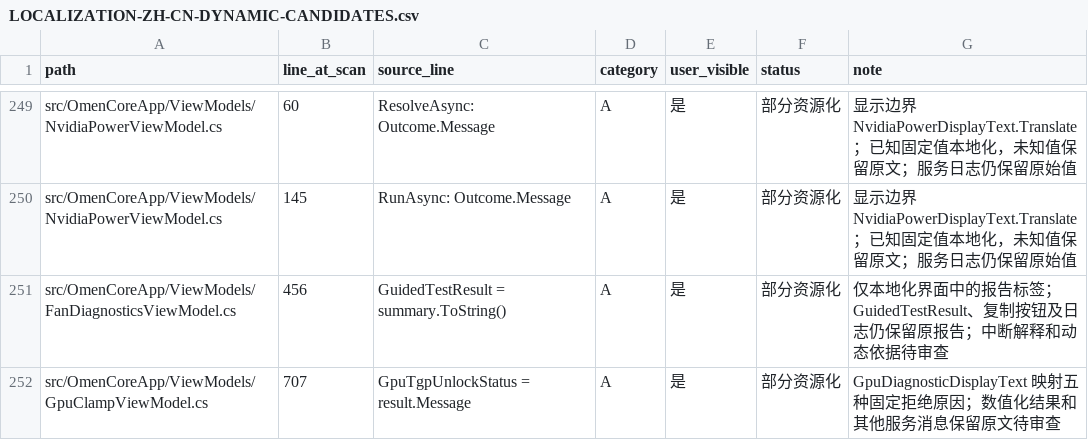
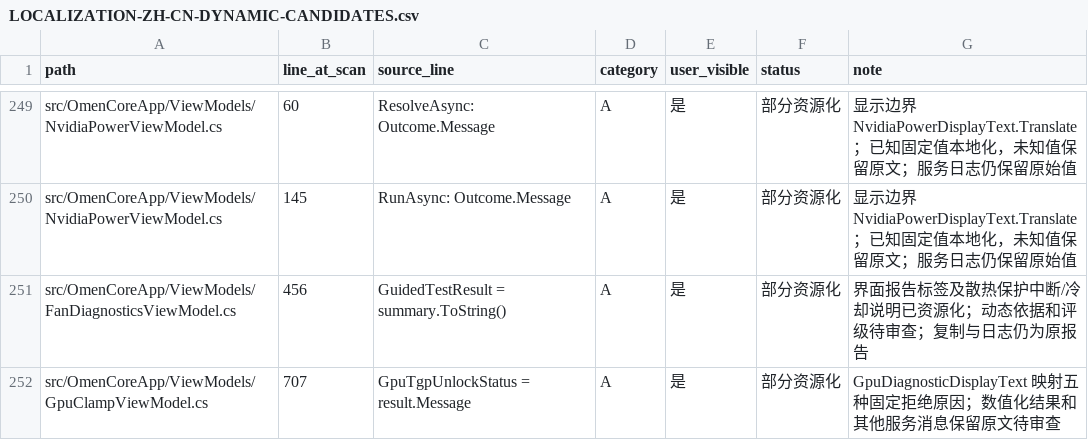
Before and after one commit to Masterossss/OmenCore-zh-CN, a CSV file: LOCALIZATION-ZH-CN-DYNAMIC-CANDIDATES.csv, drawn as a sheet; only a part is shown, gaps mark what is left out.

```diff
--- a/LOCALIZATION-ZH-CN-DYNAMIC-CANDIDATES.csv
+++ b/LOCALIZATION-ZH-CN-DYNAMIC-CANDIDATES.csv
@@ -250,3 +250,3 @@ src/OmenCoreApp/ViewModels/NvidiaPowerViewModel.cs,60,ResolveAsync: Outcome.Mess
 src/OmenCoreApp/ViewModels/NvidiaPowerViewModel.cs,145,RunAsync: Outcome.Message,A,是,部分资源化,显示边界 NvidiaPowerDisplayText.Translate；已知固定值本地化，未知值保留原文；服务日志仍保留原始值
-src/OmenCoreApp/ViewModels/FanDiagnosticsViewModel.cs,456,GuidedTestResult = summary.ToString(),A,是,部分资源化,仅本地化界面中的报告标签；GuidedTestResult、复制按钮及日志仍保留原报告；中断解释和动态依据待审查
+src/OmenCoreApp/ViewModels/FanDiagnosticsViewModel.cs,456,GuidedTestResult = summary.ToString(),A,是,部分资源化,界面报告标签及散热保护中断/冷却说明已资源化；动态依据和评级待审查；复制与日志仍为原报告
 src/OmenCoreApp/ViewModels/GpuClampViewModel.cs,707,GpuTgpUnlockStatus = result.Message,A,是,部分资源化,GpuDiagnosticDisplayText 映射五种固定拒绝原因；数值化结果和其他服务消息保留原文待审查
```
Also changed, not shown: 7 other files.
